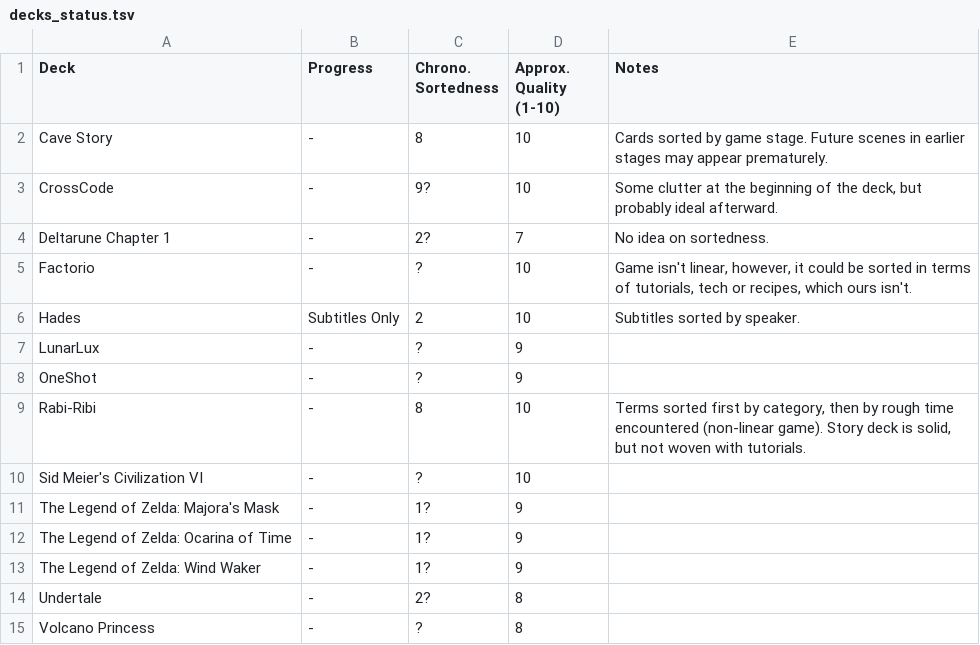
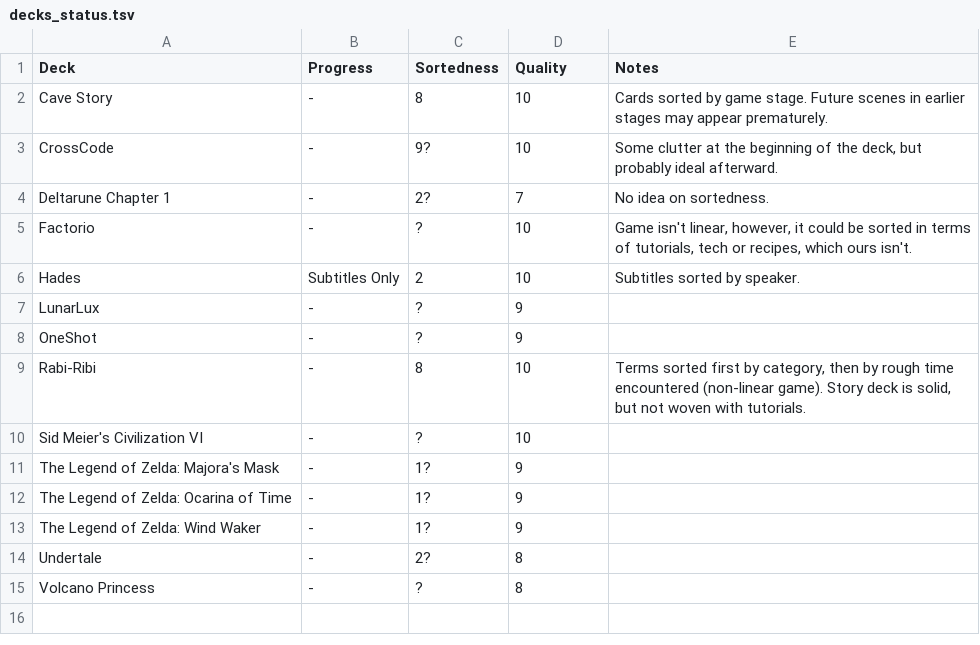
Before and after one commit to philipguin/JpdbGameDecks, a TSV file: decks_status.tsv, drawn as a sheet.

Commit message:
Adding decks_status as Markdown with embedded HTML as experiment. (We want store page links.)

```diff
--- a/decks_status.tsv
+++ b/decks_status.tsv
@@ -1,2 +1,2 @@
-Deck	Progress	Chrono. Sortedness	Approx. Quality (1-10)	Notes
+Deck	Progress	Sortedness	Quality	Notes
 Cave Story	-	8	10	Cards sorted by game stage. Future scenes in earlier stages may appear prematurely.
```
Also changed, not shown: 1 other file.
